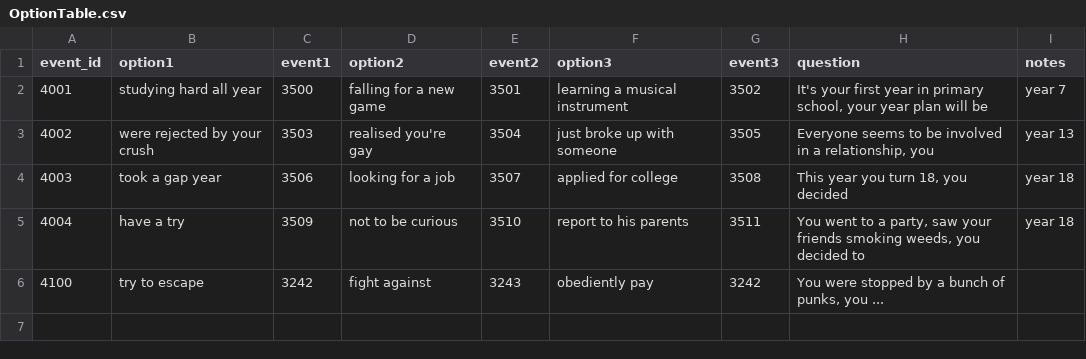
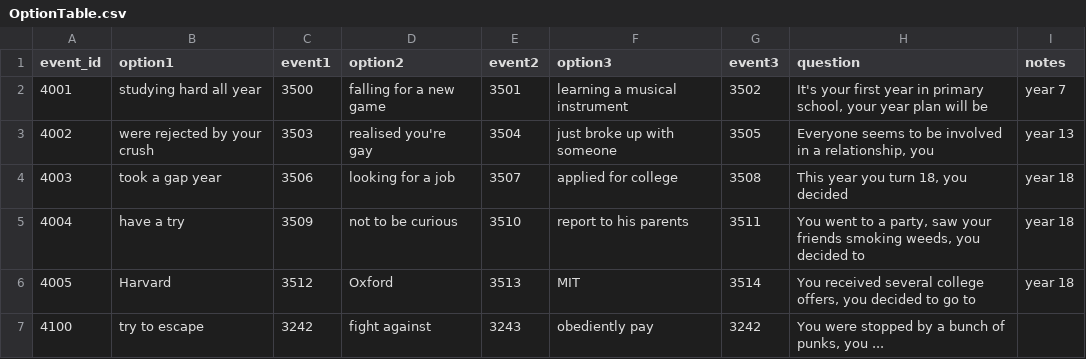
Before and after one commit to 1183572098/second_life_game_project, a CSV file: static/config/OptionTable.csv, drawn as a sheet.

Commit message:
update option table

```diff
--- a/static/config/OptionTable.csv
+++ b/static/config/OptionTable.csv
@@ -5,2 +5,3 @@ event_id,option1,event1,option2,event2,option3,event3,question,notes
 4004,have a try,3509,not to be curious,3510,report to his parents,3511,"You went to a party, saw your friends smoking weeds, you decided to",year 18
+4005,Harvard,3512,Oxford,3513,MIT,3514,"You received several college offers, you decided to go to ",year 18
 4100,try to escape,3242,fight against,3243,obediently pay,3242,"You were stopped by a bunch of punks, you ...",
```
